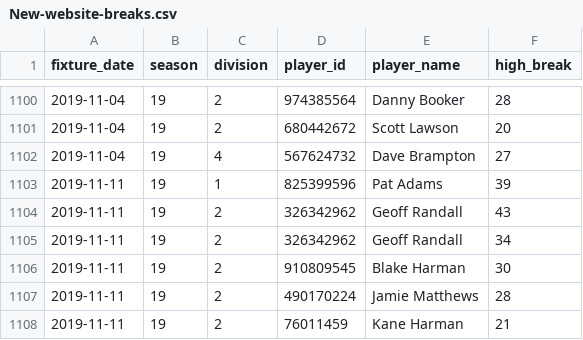
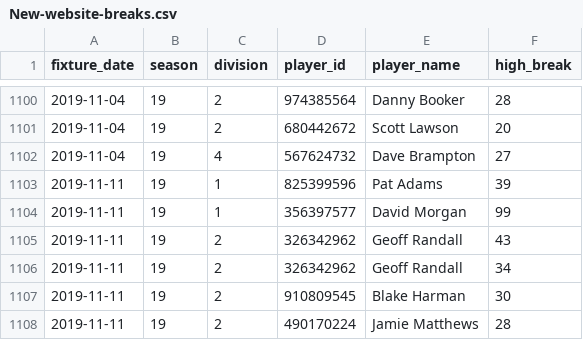
Before and after one commit to sheepworrier/bhdbsl, a CSV file: New-website-breaks.csv, drawn as a sheet; only a part is shown, gaps mark what is left out; the shorter side is filled out with more unchanged rows.

Commit message:
Add missing high break

```diff
--- a/New-website-breaks.csv
+++ b/New-website-breaks.csv
@@ -1103,2 +1103,3 @@ fixture_date,season,division,player_id,player_name,high_break
 2019-11-11,19,1,825399596,Pat Adams,39
+2019-11-11,19,1,356397577,David Morgan,99
 2019-11-11,19,2,326342962,Geoff Randall,43
```
